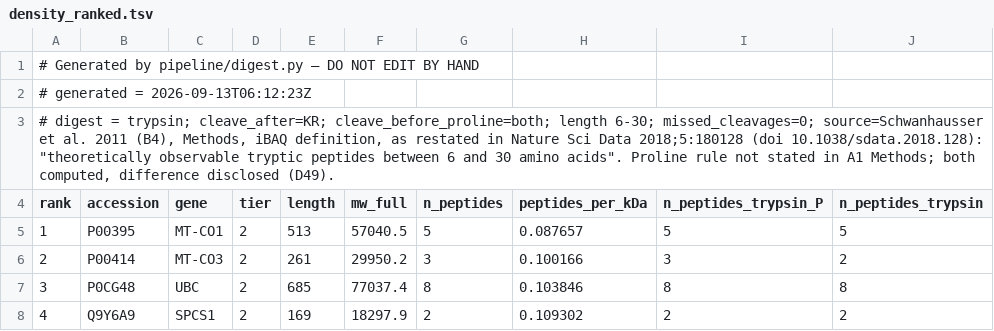
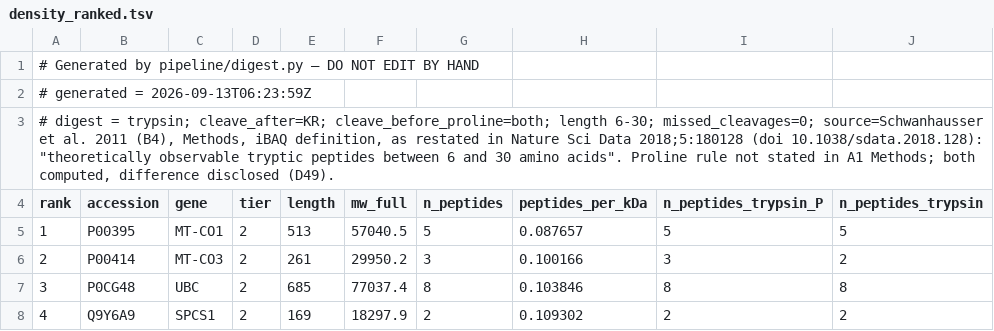
Before and after one commit to moved2la/uniprot-standard, a TSV file: outputs/digest/density_ranked.tsv, drawn as a sheet; only a part is shown; the diff names each change by its address in the sheet, - before the commit and + after, or states it on an @@ line.

```diff
--- a/outputs/digest/density_ranked.tsv
+++ b/outputs/digest/density_ranked.tsv
-A2 (rank): # generated = 2026-09-13T06:12:23Z
+A2 (rank): # generated = 2026-09-13T06:23:59Z
```
Also changed, not shown: outputs/digest/families.tsv, outputs/digest/shared_pairs.tsv, 26 other files.
